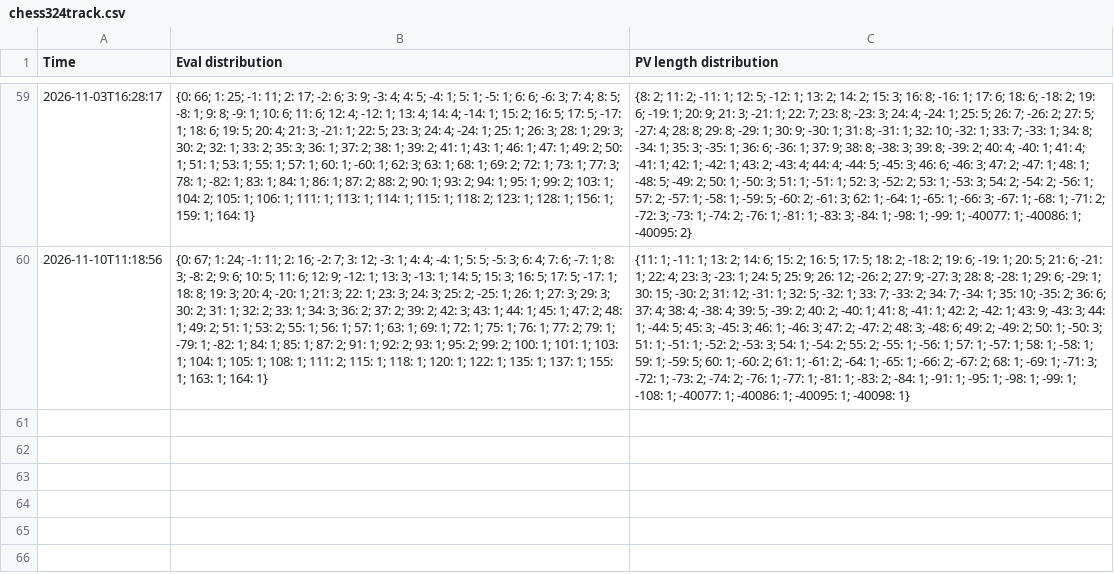
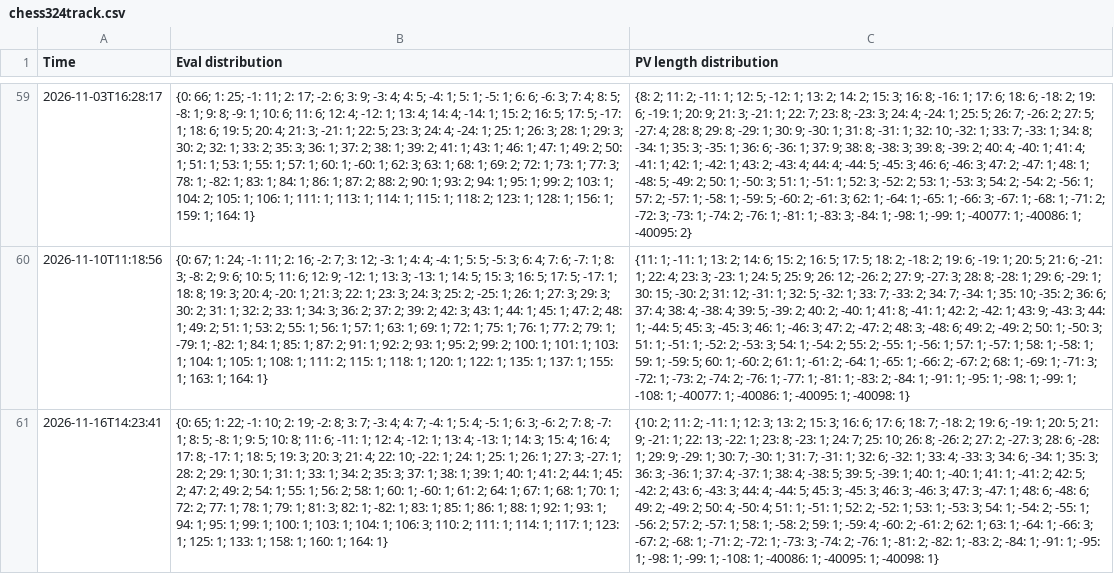
Before and after one commit to robertnurnberg/dfrctrack, a CSV file: chess324track.csv, drawn as a sheet; only a part is shown, gaps mark what is left out; the diff names each change by its address in the sheet, - before the commit and + after, or states it on an @@ line.

Commit message:
update data

```diff
--- a/chess324track.csv
+++ b/chess324track.csv
+row 61: 2026-11-16T14:23:41 | {0: 65; 1: 22; -1: 10; 2: 19; -2: 8; 3: 7; -3: 4; 4: 7; -4: 1; 5: 4; -5: 1; 6: 3; -6: 2; 7: 8; -7: 1; 8: 5; -8: 1; 9: 5; 10: 8; 11: 6; -11: 1; 12: 4; -12: 1; 13: 4; -13: 1; 14: 3; 15: 4; 16: 4; 17: 8; -17: 1; 18: 5; 19: 3; 20: 3; 21: 4; 22: 10; -22: 1; 24: 1; 25: 1; 26: 1; 27: 3; -27: 1; 28: 2; 29: 1; 30: 1; 31: 1; 33: 1; 34: 2; 35: 3; 37: 1; 38: 1; 39: 1; 40: 1; 41: 2; 44: 1; 45: 2; 47: 2; 49: 2; 54: 1; 55: 1; 56: 2; 58: 1; 60: 1; -60: 1; 61: 2; 64: 1; 67: 1; 68: 1; 70: 1; 72: 2; 77: 1; 78: 1; 79: 1; 81: 3; 82: 1; -82: 1; 83: 1; 85: 1; 86: 1; 88: 1; 92: 1; 93: 1; 94: 1; 95: 1; 99: 1; 100: 1; 103: 1; 104: 1; 106: 3; 110: 2; 111: 1; 114: 1; 117: 1; 123: 1; 125: 1; 133: 1; 158: 1; 160: 1; 164: 1} | {10: 2; 11: 2; -11: 1; 12: 3; 13: 2; 15: 3; 16: 6; 17: 6; 18: 7; -18: 2; 19: 6; -19: 1; 20: 5; 21: 9; -21: 1; 22: 13; -22: 1; 23: 8; -23: 1; 24: 7; 25: 10; 26: 8; -26: 2; 27: 2; -27: 3; 28: 6; -28: 1; 29: 9; -29: 1; 30: 7; -30: 1; 31: 7; -31: 1; 32: 6; -32: 1; 33: 4; -33: 3; 34: 6; -34: 1; 35: 3; 36: 3; -36: 1; 37: 4; -37: 1; 38: 4; -38: 5; 39: 5; -39: 1; 40: 1; -40: 1; 41: 1; -41: 2; 42: 5; -42: 2; 43: 6; -43: 3; 44: 4; -44: 5; 45: 3; -45: 3; 46: 3; -46: 3; 47: 3; -47: 1; 48: 6; -48: 6; 49: 2; -49: 2; 50: 4; -50: 4; 51: 1; -51: 1; 52: 2; -52: 1; 53: 1; -53: 3; 54: 1; -54: 2; -55: 1; -56: 2; 57: 2; -57: 1; 58: 1; -58: 2; 59: 1; -59: 4; -60: 2; -61: 2; 62: 1; 63: 1; -64: 1; -66: 3; -67: 2; -68: 1; -71: 2; -72: 1; -73: 3; -74: 2; -76: 1; -81: 2; -82: 1; -83: 2; -84: 1; -91: 1; -95: 1; -98: 1; -99: 1; -108: 1; -40086: 1; -40095: 1; -40098: 1}
```
Also changed, not shown: frctrack.csv, 6 other files.
